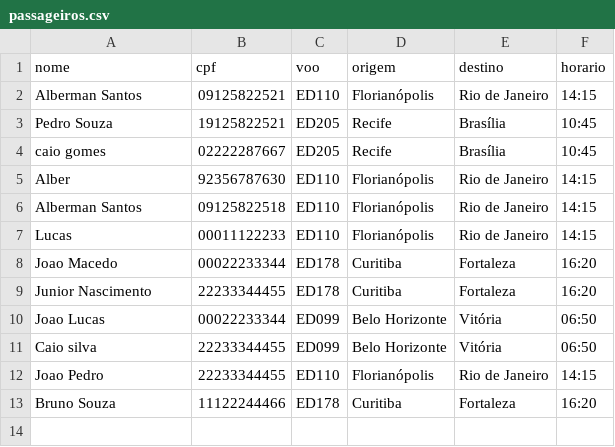
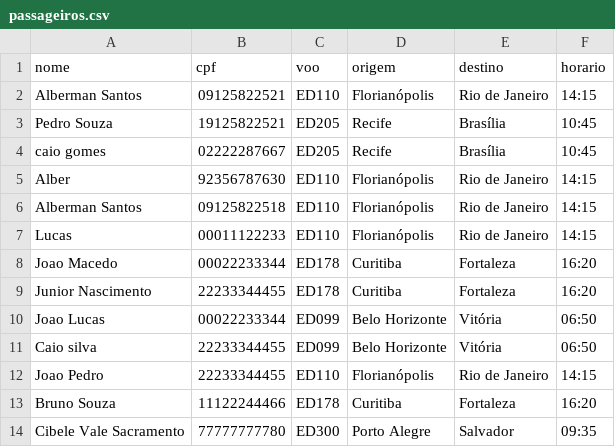
Before and after one commit to cibelevs/TrabalhoFinalED2, a CSV file: arquivos/passageiros.csv, drawn as a sheet; the diff names each change by its address in the sheet, - before the commit and + after, or states it on an @@ line.

```diff
--- a/arquivos/passageiros.csv
+++ b/arquivos/passageiros.csv
+row 14: Cibele Vale Sacramento | 77777777780 | ED300 | Porto Alegre | Salvador | 09:35
```
Also changed, not shown: 9 other files.
